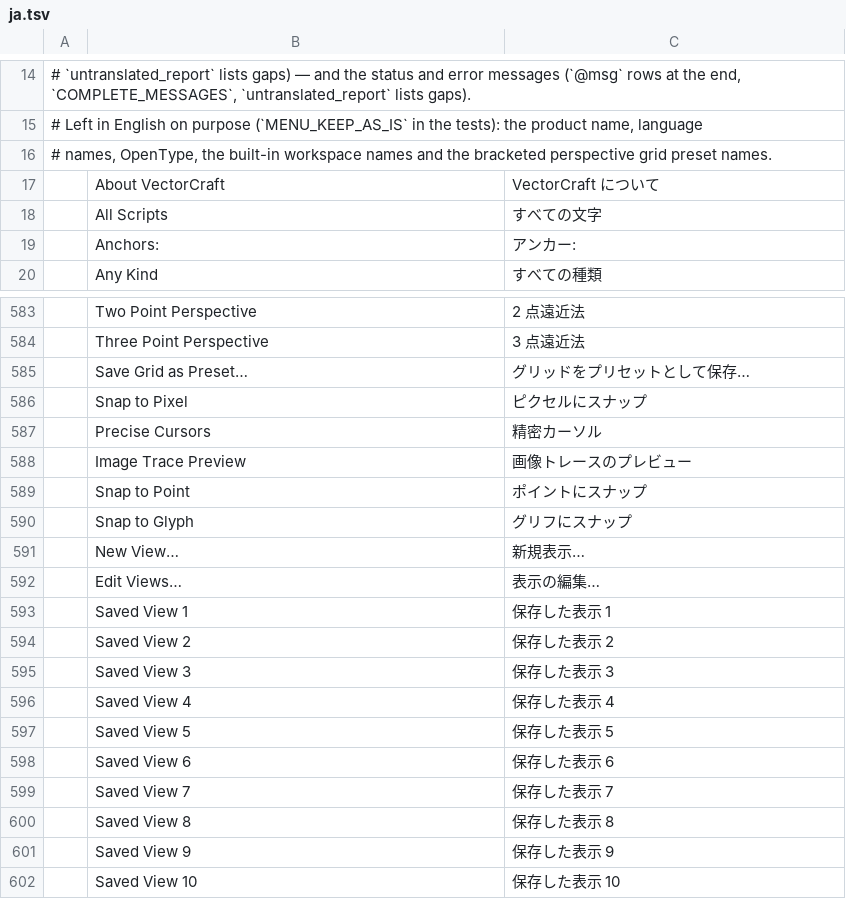
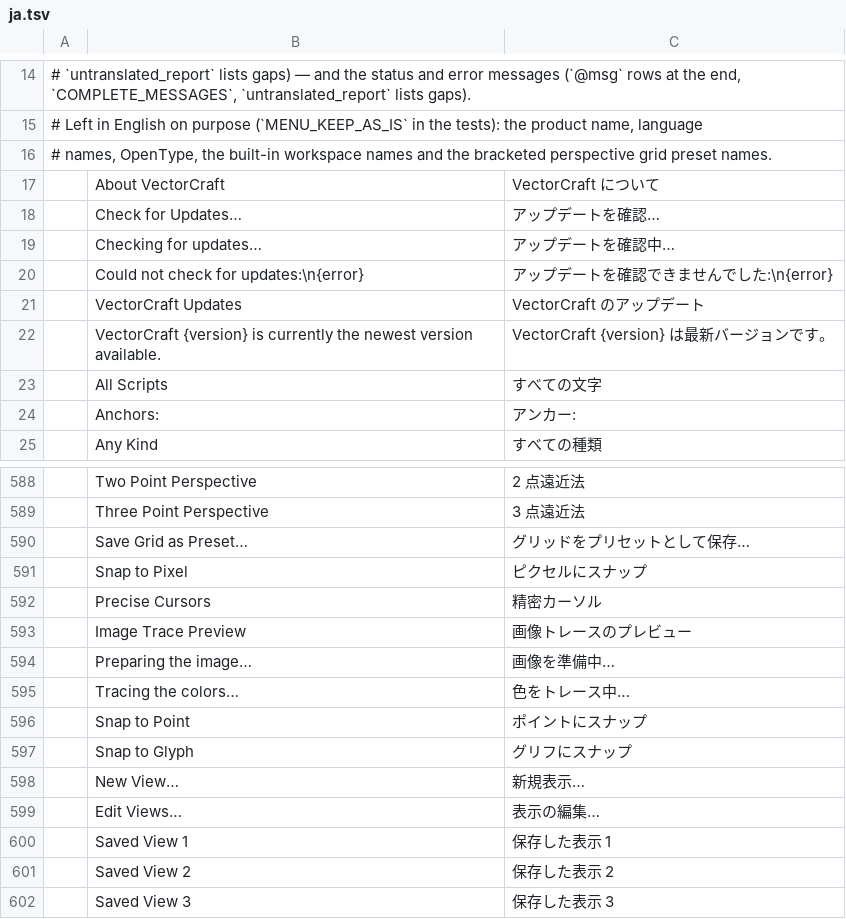
Before and after one commit to 7hoovR/vectorcraft, a TSV file: crates/ui-egui/src/i18n/ja.tsv, drawn as a sheet; only a part is shown, gaps mark what is left out; the shorter side is filled out with more unchanged rows; the diff names each change by its address in the sheet, - before the commit and + after, or states it on an @@ line.

```diff
--- a/crates/ui-egui/src/i18n/ja.tsv
+++ b/crates/ui-egui/src/i18n/ja.tsv
+row 18:  | Check for Updates… | アップデートを確認…
+row 19:  | Checking for updates… | アップデートを確認中…
+row 20:  | Could not check for updates:\n{error} | アップデートを確認できませんでした:\n{error}
+row 21:  | VectorCraft Updates | VectorCraft のアップデート
+row 22:  | VectorCraft {version} is currently the newest version available. | VectorCraft {version} は最新バージョンです。
+row 594:  | Preparing the image… | 画像を準備中…
+row 595:  | Tracing the colors… | 色をトレース中…
```
